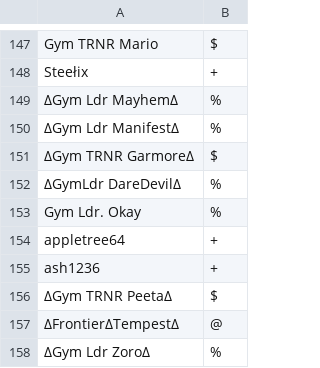
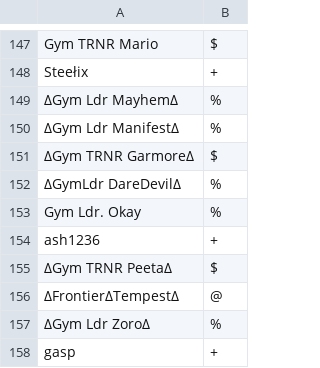
Before and after one commit to Sora-League/Pokemon-Showdown, a CSV file: config/usergroups.csv, drawn as a sheet; only a part is shown, gaps mark what is left out; the shorter side is filled out with more unchanged rows.

Commit message:
usergroups

```diff
--- a/config/usergroups.csv
+++ b/config/usergroups.csv
@@ -153,3 +153,2 @@ Steełix,+
 Gym Ldr. Okay,%
-appletree64,+
 ash1236,+
```
